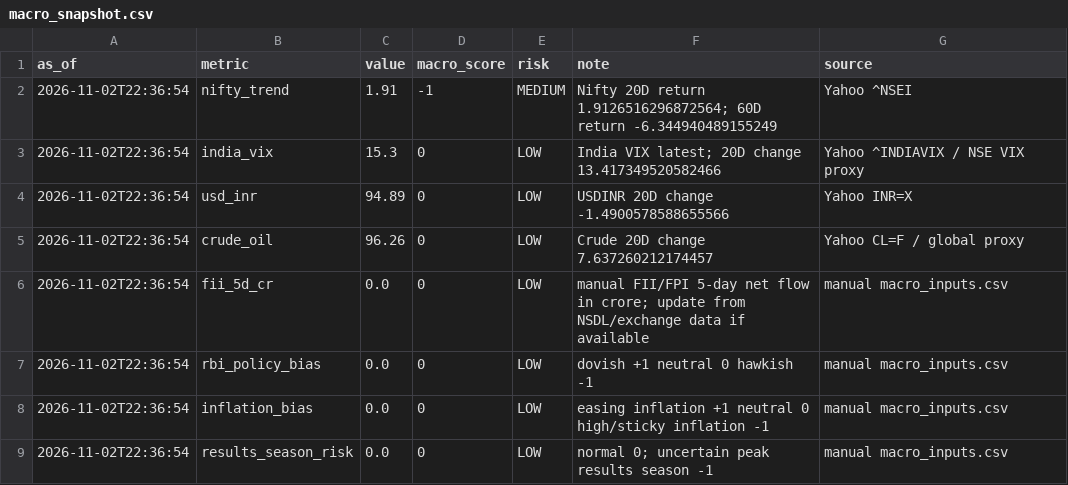
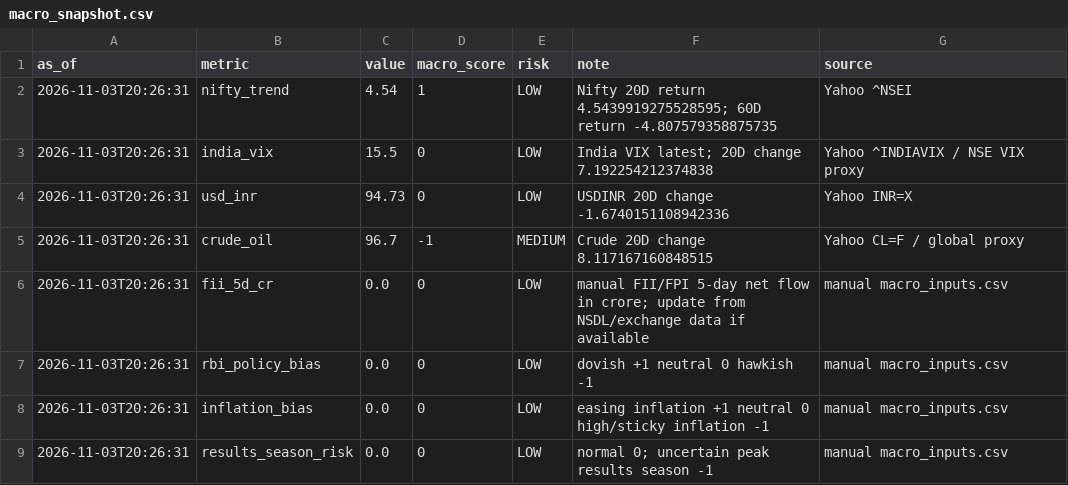
Before and after one commit to abhishekb1991/Swingtradingapp, a CSV file: macro_snapshot.csv, drawn as a sheet.

```diff
--- a/macro_snapshot.csv
+++ b/macro_snapshot.csv
@@ -1,9 +1,9 @@
 as_of,metric,value,macro_score,risk,note,source
-2026-11-02T22:36:54,nifty_trend,1.91,-1,MEDIUM,Nifty 20D return 1.9126516296872564; 60D return -6.344940489155249,Yahoo ^NSEI
-2026-11-02T22:36:54,india_vix,15.3,0,LOW,India VIX latest; 20D change 13.417349520582466,Yahoo ^INDIAVIX / NSE VIX proxy
-2026-11-02T22:36:54,usd_inr,94.89,0,LOW,USDINR 20D change -1.4900578588655566,Yahoo INR=X
-2026-11-02T22:36:54,crude_oil,96.26,0,LOW,Crude 20D change 7.637260212174457,Yahoo CL=F / global proxy
-2026-11-02T22:36:54,fii_5d_cr,0.0,0,LOW,manual FII/FPI 5-day net flow in crore; update from NSDL/exchange data if available,manual macro_inputs.csv
-2026-11-02T22:36:54,rbi_policy_bias,0.0,0,LOW,dovish +1 neutral 0 hawkish -1,manual macro_inputs.csv
-2026-11-02T22:36:54,inflation_bias,0.0,0,LOW,easing inflation +1 neutral 0 high/sticky inflation -1,manual macro_inputs.csv
-2026-11-02T22:36:54,results_season_risk,0.0,0,LOW,normal 0; uncertain peak results season -1,manual macro_inputs.csv
+2026-11-03T20:26:31,nifty_trend,4.54,1,LOW,Nifty 20D return 4.5439919275528595; 60D return -4.807579358875735,Yahoo ^NSEI
+2026-11-03T20:26:31,india_vix,15.5,0,LOW,India VIX latest; 20D change 7.192254212374838,Yahoo ^INDIAVIX / NSE VIX proxy
+2026-11-03T20:26:31,usd_inr,94.73,0,LOW,USDINR 20D change -1.6740151108942336,Yahoo INR=X
+2026-11-03T20:26:31,crude_oil,96.7,-1,MEDIUM,Crude 20D change 8.117167160848515,Yahoo CL=F / global proxy
+2026-11-03T20:26:31,fii_5d_cr,0.0,0,LOW,manual FII/FPI 5-day net flow in crore; update from NSDL/exchange data if available,manual macro_inputs.csv
+2026-11-03T20:26:31,rbi_policy_bias,0.0,0,LOW,dovish +1 neutral 0 hawkish -1,manual macro_inputs.csv
+2026-11-03T20:26:31,inflation_bias,0.0,0,LOW,easing inflation +1 neutral 0 high/sticky inflation -1,manual macro_inputs.csv
+2026-11-03T20:26:31,results_season_risk,0.0,0,LOW,normal 0; uncertain peak results season -1,manual macro_inputs.csv
```
Also changed, not shown: sector_snapshot.csv, 4 other files.
